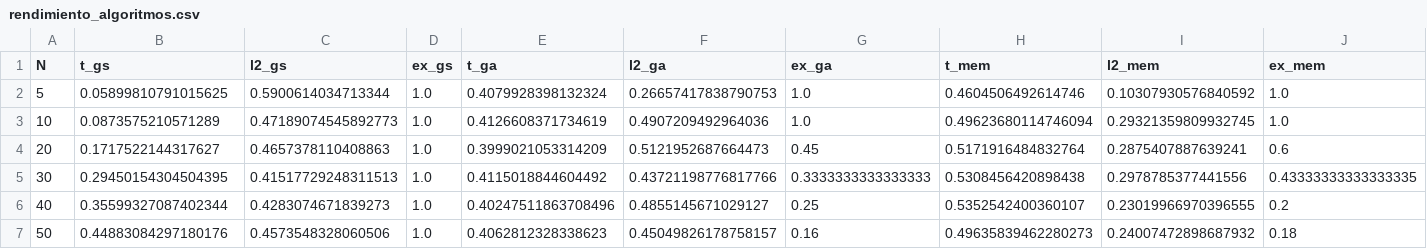
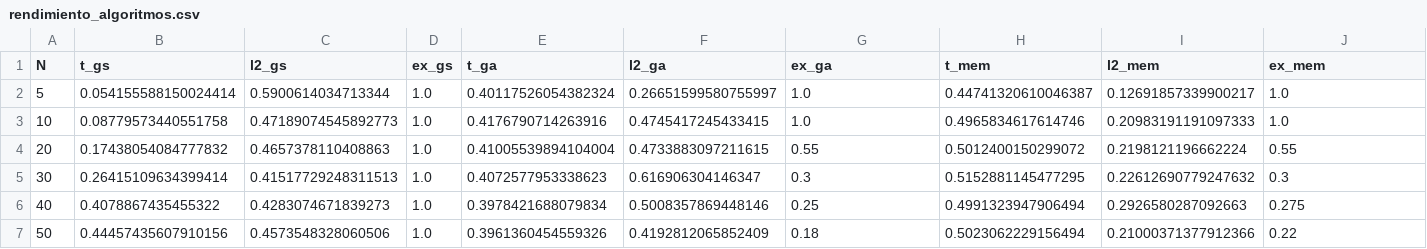
Before and after one commit to DnTo4/TFG, a CSV file: resultados/rendimiento_algoritmos.csv, drawn as a sheet.

```diff
--- a/resultados/rendimiento_algoritmos.csv
+++ b/resultados/rendimiento_algoritmos.csv
@@ -1,7 +1,7 @@
 N,t_gs,l2_gs,ex_gs,t_ga,l2_ga,ex_ga,t_mem,l2_mem,ex_mem
-5,0.05899810791015625,0.5900614034713344,1.0,0.4079928398132324,0.26657417838790753,1.0,0.4604506492614746,0.10307930576840592,1.0
-10,0.0873575210571289,0.47189074545892773,1.0,0.4126608371734619,0.4907209492964036,1.0,0.49623680114746094,0.29321359809932745,1.0
-20,0.1717522144317627,0.4657378110408863,1.0,0.3999021053314209,0.5121952687664473,0.45,0.5171916484832764,0.2875407887639241,0.6
-30,0.29450154304504395,0.41517729248311513,1.0,0.4115018844604492,0.43721198776817766,0.3333333333333333,0.5308456420898438,0.2978785377441556,0.43333333333333335
-40,0.35599327087402344,0.4283074671839273,1.0,0.40247511863708496,0.4855145671029127,0.25,0.5352542400360107,0.23019966970396555,0.2
-50,0.44883084297180176,0.4573548328060506,1.0,0.4062812328338623,0.45049826178758157,0.16,0.49635839462280273,0.24007472898687932,0.18
+5,0.054155588150024414,0.5900614034713344,1.0,0.40117526054382324,0.26651599580755997,1.0,0.44741320610046387,0.12691857339900217,1.0
+10,0.08779573440551758,0.47189074545892773,1.0,0.4176790714263916,0.4745417245433415,1.0,0.4965834617614746,0.20983191191097333,1.0
+20,0.17438054084777832,0.4657378110408863,1.0,0.41005539894104004,0.4733883097211615,0.55,0.5012400150299072,0.2198121196662224,0.55
+30,0.26415109634399414,0.41517729248311513,1.0,0.4072577953338623,0.616906304146347,0.3,0.5152881145477295,0.22612690779247632,0.3
+40,0.4078867435455322,0.4283074671839273,1.0,0.3978421688079834,0.5008357869448146,0.25,0.4991323947906494,0.2926580287092663,0.275
+50,0.44457435607910156,0.4573548328060506,1.0,0.3961360454559326,0.4192812065852409,0.18,0.5023062229156494,0.21000371377912366,0.22
```
Also changed, not shown: datos/procesados/contraejemplos_genetico.csv, datos/procesados/contraejemplos_gs.csv, 4 other files.
